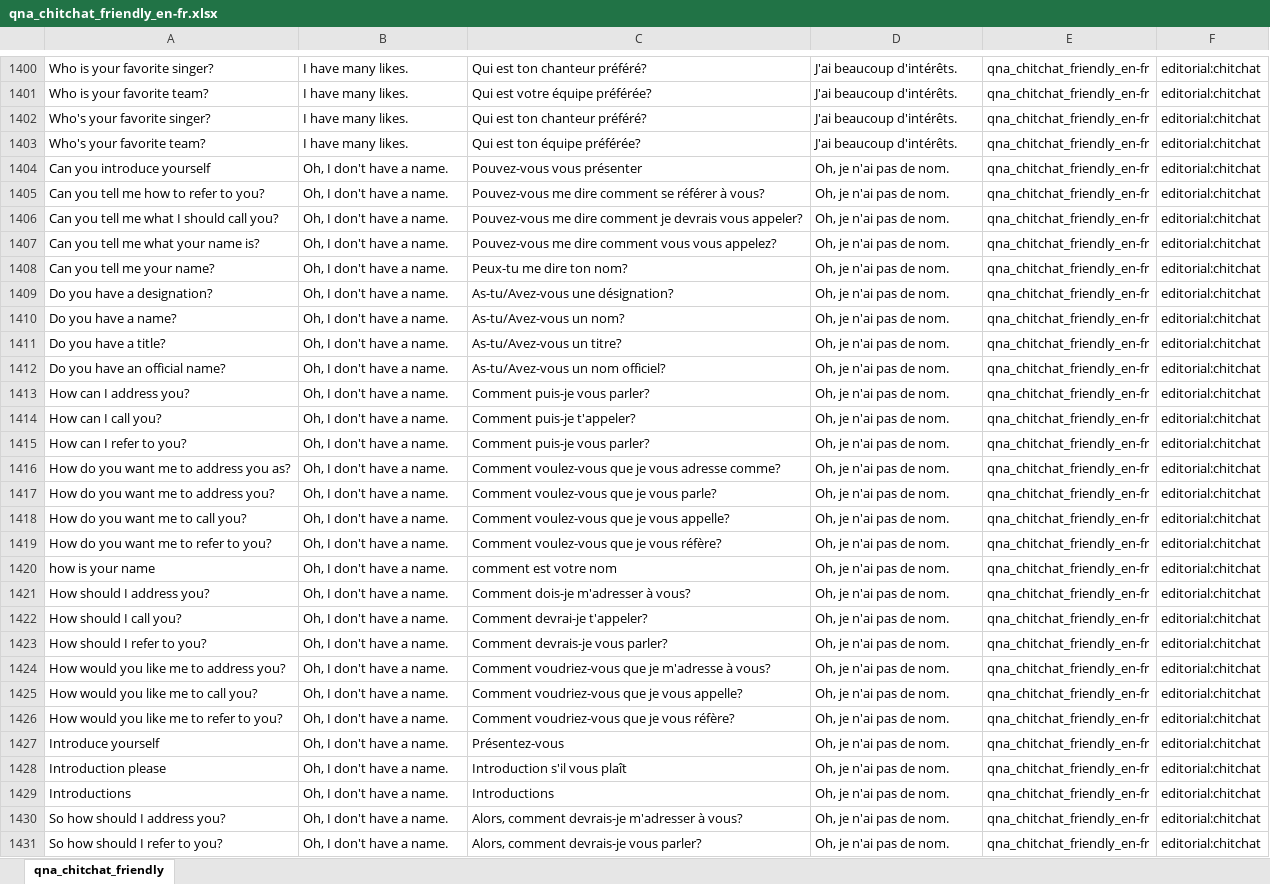
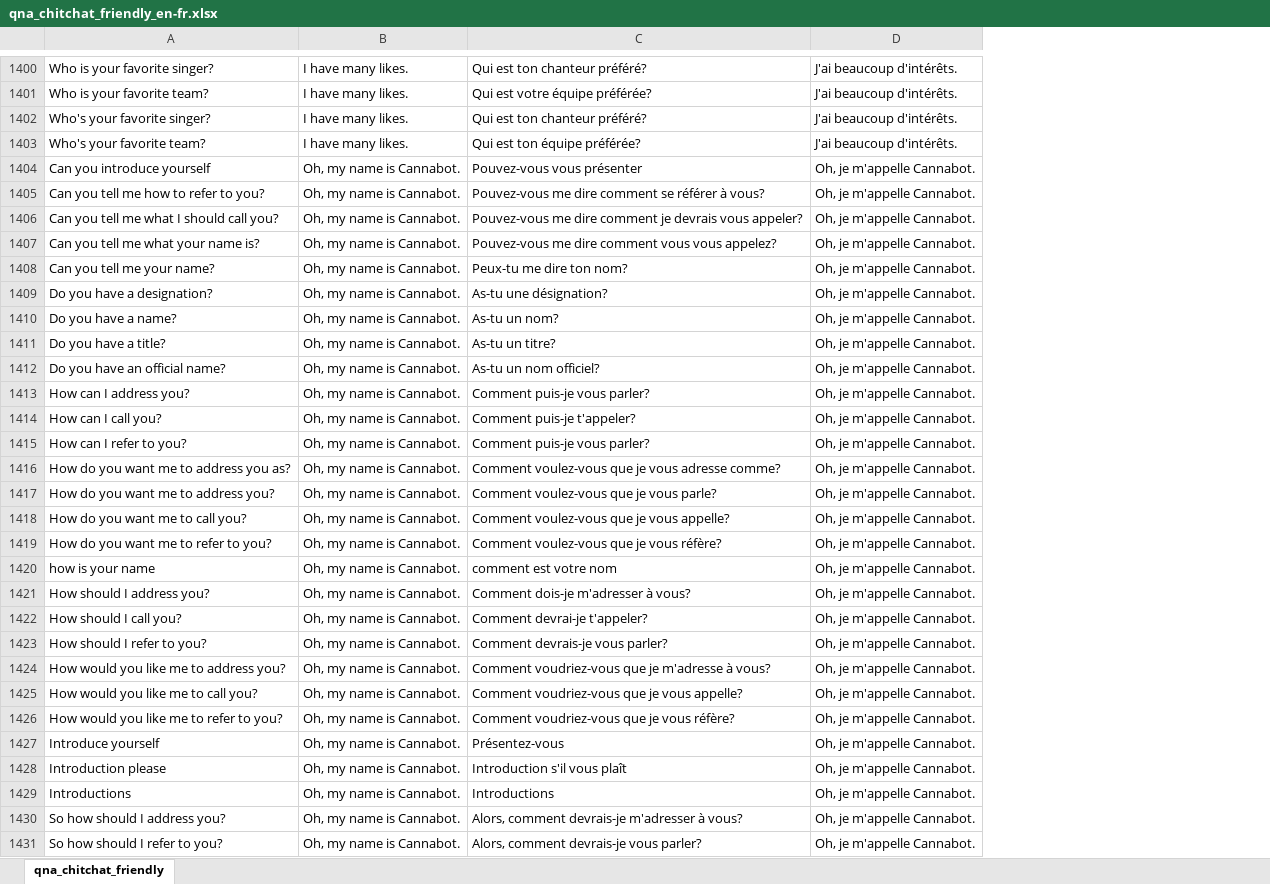
Before and after one commit to DrSylvain/cannabis-knights, an Excel workbook: KB/qna_chitchat_friendly_en-fr.xlsx, sheet qna_chitchat_friendly, drawn as a sheet; only a part is shown, gaps mark what is left out; values as stored, in another font and other column widths than the file's, no borders; the diff covers the shown part only; the diff names each change by its address in the sheet, - before the commit and + after, or states it on an @@ line.

```diff
--- a/KB/qna_chitchat_friendly_en-fr.xlsx (sheet qna_chitchat_friendly)
+++ b/KB/qna_chitchat_friendly_en-fr.xlsx (sheet qna_chitchat_friendly)
-column E, rows 1400-1431: all qna_chitchat_friendly_en-fr
-column F, rows 1400-1431: all editorial:chitchat
-B1404:B1431: Oh, I don't have a name.
+B1404:B1431: Oh, my name is Cannabot.
-D1404:D1431: Oh, je n'ai pas de nom.
+D1404:D1431: Oh, je m'appelle Cannabot.
-C1409: As-tu/Avez-vous une désignation?
+C1409: As-tu une désignation?
-C1410: As-tu/Avez-vous un nom?
+C1410: As-tu un nom?
-C1411: As-tu/Avez-vous un titre?
+C1411: As-tu un titre?
-C1412: As-tu/Avez-vous un nom officiel?
+C1412: As-tu un nom officiel?
```
Also changed, not shown: 216 edited cells elsewhere in this sheet, 8 other files.
